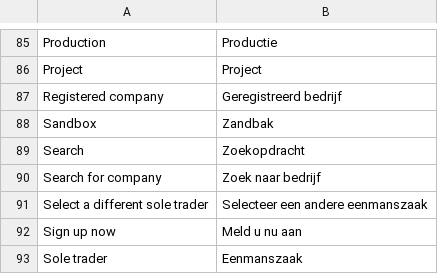
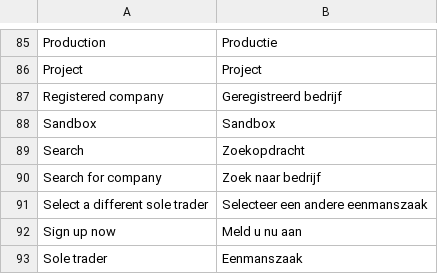
Before and after one commit to two-inc/magento-plugin, a CSV file: i18n/nl_NL.csv, drawn as a sheet; only a part is shown, gaps mark what is left out.

```diff
--- a/i18n/nl_NL.csv
+++ b/i18n/nl_NL.csv
@@ -87,3 +87,3 @@
 "Registered company","Geregistreerd bedrijf"
-"Sandbox","Zandbak"
+"Sandbox","Sandbox"
 "Search","Zoekopdracht"
```
